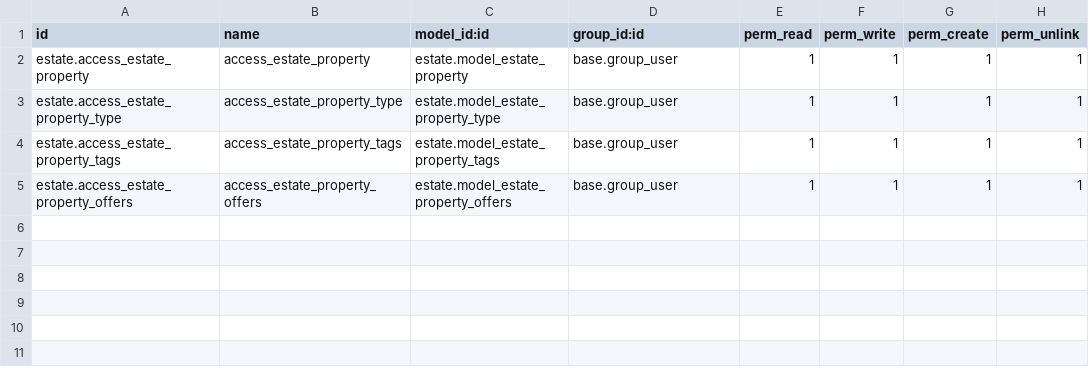
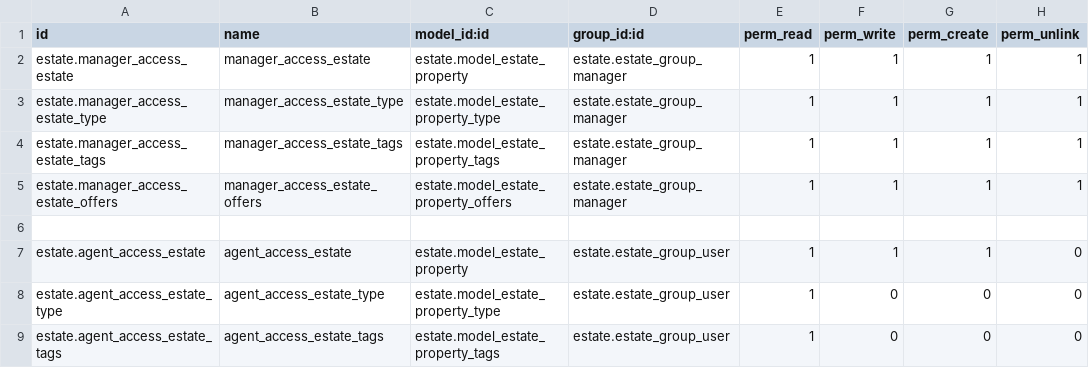
Before and after one commit to Raphael-Carina/Real_Estate_Module_Odoo, a CSV file: addons/estate/security/ir.model.access.csv, drawn as a sheet.

Commit message:
[IMP] Refonte des droits d'accès aux différents modèles du module estate.
Précédemment, nous avons définis 2 groupes d'utilisateurs : Agent et Manager.
Ici on vient accorder les différents droits d'accès à ces groupes, de la façon suivante :

- les Manager ont tous les droits (read,create,update,delete) sur tous les modèles (property,type,tags,offers).
- les Agents ont seulement les droits de lectures sur les types et les tags et l'interdiction de supprimer une annonce.

```diff
--- a/addons/estate/security/ir.model.access.csv
+++ b/addons/estate/security/ir.model.access.csv
@@ -1,5 +1,9 @@
 id,name,model_id:id,group_id:id,perm_read,perm_write,perm_create,perm_unlink
-estate.access_estate_property,access_estate_property,estate.model_estate_property,base.group_user,1,1,1,1
-estate.access_estate_property_type,access_estate_property_type,estate.model_estate_property_type,base.group_user,1,1,1,1
-estate.access_estate_property_tags,access_estate_property_tags,estate.model_estate_property_tags,base.group_user,1,1,1,1
-estate.access_estate_property_offers,access_estate_property_offers,estate.model_estate_property_offers,base.group_user,1,1,1,1
+estate.manager_access_estate,manager_access_estate,estate.model_estate_property,estate.estate_group_manager,1,1,1,1
+estate.manager_access_estate_type,manager_access_estate_type,estate.model_estate_property_type,estate.estate_group_manager,1,1,1,1
+estate.manager_access_estate_tags,manager_access_estate_tags,estate.model_estate_property_tags,estate.estate_group_manager,1,1,1,1
+estate.manager_access_estate_offers,manager_access_estate_offers,estate.model_estate_property_offers,estate.estate_group_manager,1,1,1,1
+
+estate.agent_access_estate,agent_access_estate,estate.model_estate_property,estate.estate_group_user,1,1,1,0
+estate.agent_access_estate_type,agent_access_estate_type,estate.model_estate_property_type,estate.estate_group_user,1,0,0,0
+estate.agent_access_estate_tags,agent_access_estate_tags,estate.model_estate_property_tags,estate.estate_group_user,1,0,0,0
```
Also changed, not shown: 1 other file.
